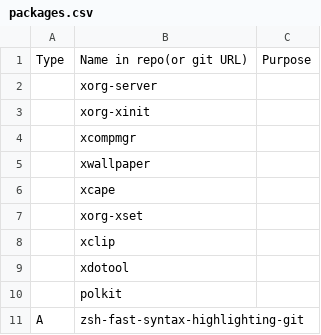
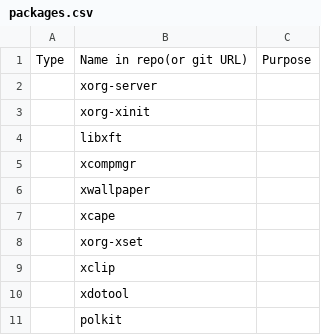
Before and after one commit to consoom/comfydots, a CSV file: packages.csv, drawn as a sheet; only a part is shown; the shorter side is filled out with more unchanged rows; the diff names each change by its address in the sheet, - before the commit and + after, or states it on an @@ line.

Commit message:
Replaced libxft-git with stable build

```diff
--- a/packages.csv
+++ b/packages.csv
+row 4:  | libxft
```
Also changed, not shown: 1 other file.
